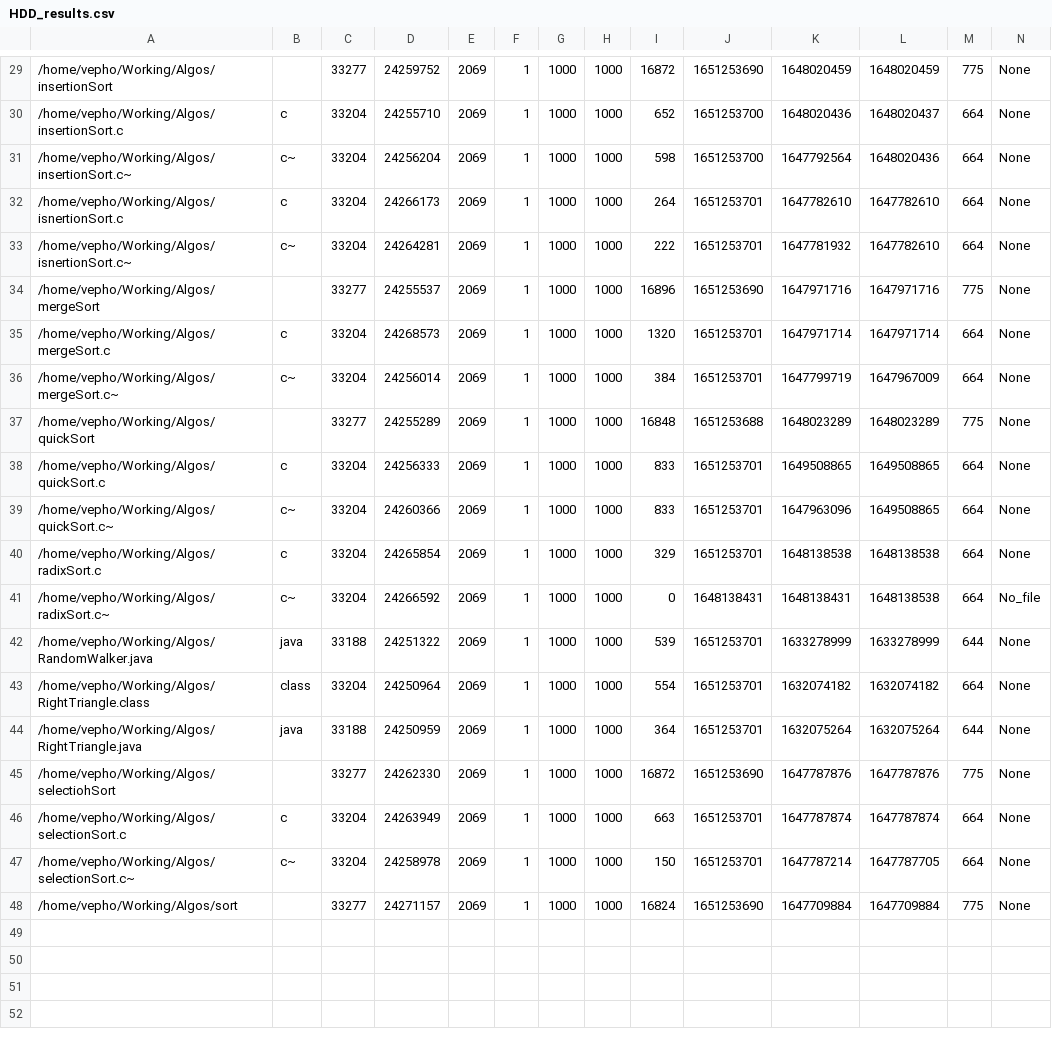
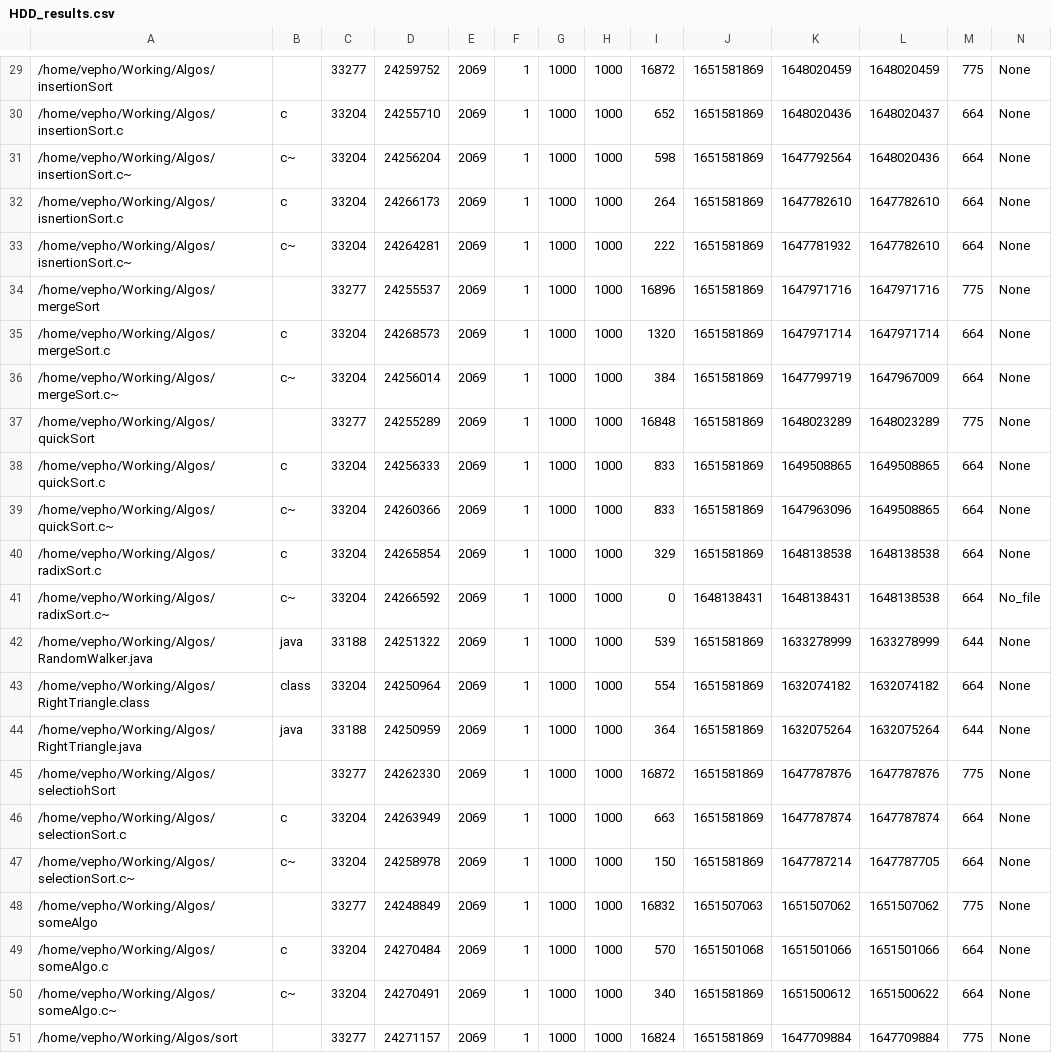
Before and after one commit to VephoVandenberg/DataAcquisitionSystem, a CSV file: build/analysisResults/HDD/HDD_results.csv, drawn as a sheet; only a part is shown, gaps mark what is left out; addresses are those after the commit; rows hold the shown columns only; the diff covers the shown part only; the diff names each change by its address in the sheet, - before the commit and + after, or states it on an @@ line.

```diff
--- a/build/analysisResults/HDD/HDD_results.csv
+++ b/build/analysisResults/HDD/HDD_results.csv
-J29: 1651253690
+J29: 1651581869
-J30:J31: 1651253700
+J30:J31: 1651581869
-J32:J33: 1651253701
+J32:J33: 1651581869
-J34: 1651253690
+J34: 1651581869
-J35:J36: 1651253701
+J35:J36: 1651581869
-J37: 1651253688
+J37: 1651581869
-J38:J40: 1651253701
+J38:J40: 1651581869
-J42:J44: 1651253701
+J42:J44: 1651581869
-J45: 1651253690
+J45: 1651581869
-J46:J47: 1651253701
+J46:J47: 1651581869
+row 48: /home/vepho/Working/Algos/someAlgo |  | 33277 | 24248849 | 2069 | 1 | 1000 | 1000 | 16832 | 1651507063 | 1651507062 | 1651507062 | 775 | None
+row 49: /home/vepho/Working/Algos/someAlgo.c | c | 33204 | 24270484 | 2069 | 1 | 1000 | 1000 | 570 | 1651501068 | 1651501066 | 1651501066 | 664 | None
+row 50: /home/vepho/Working/Algos/someAlgo.c~ | c~ | 33204 | 24270491 | 2069 | 1 | 1000 | 1000 | 340 | 1651581869 | 1651500612 | 1651500622 | 664 | None
-J51: 1651253690
+J51: 1651581869
```
Also changed, not shown: 28 edited cells elsewhere in this file, 8 other files.
